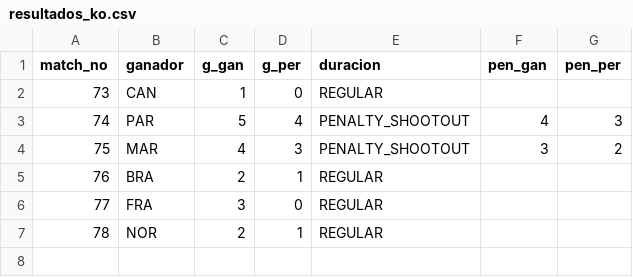
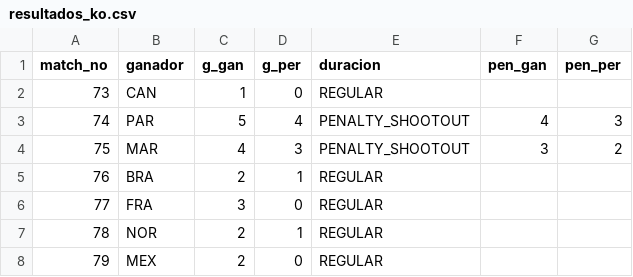
Before and after one commit to BorisTapiaV/quiniela-mundial-2026, a CSV file: data/resultados_ko.csv, drawn as a sheet.

```diff
--- a/data/resultados_ko.csv
+++ b/data/resultados_ko.csv
@@ -7 +7,2 @@ match_no,ganador,g_gan,g_per,duracion,pen_gan,pen_per
 78,NOR,2,1,REGULAR,,
+79,MEX,2,0,REGULAR,,
```
Also changed, not shown: data/goleadores.csv, 4 other files.
